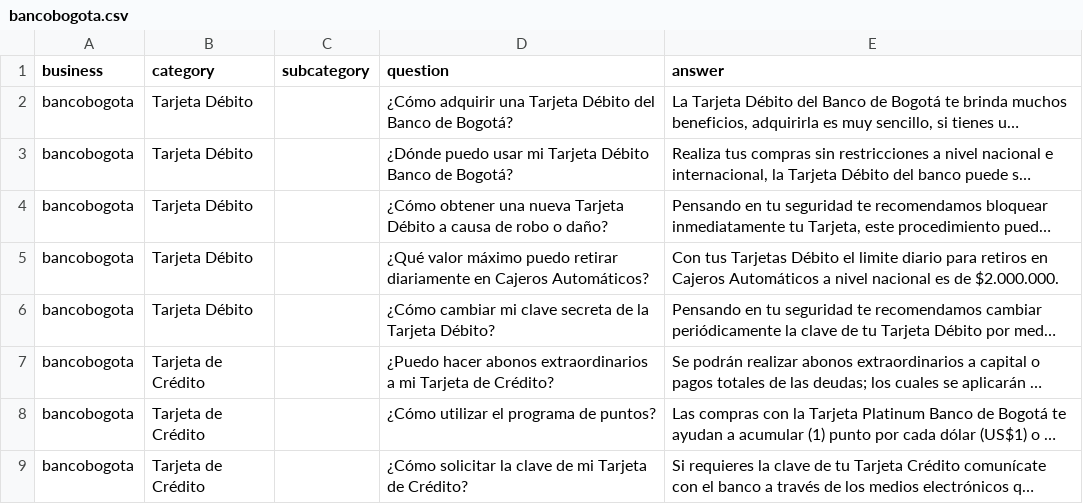
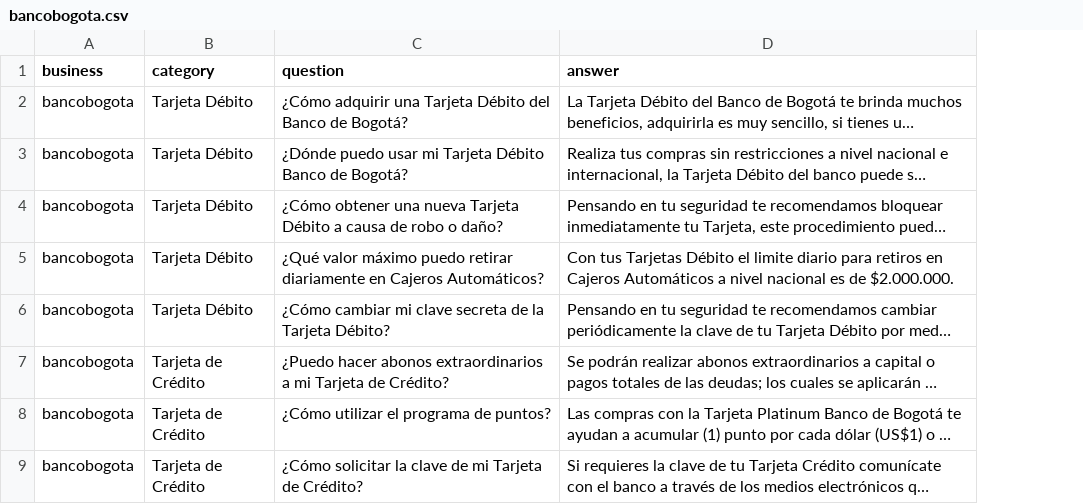
Before and after one commit to vardeveloper/neuronal_search, a CSV file: dataset/bancobogota.csv, drawn as a sheet; only a part is shown; long unchanged cells end in …; the diff names each change by its address in the sheet, - before the commit and + after, or states it on an @@ line.

Commit message:
improvements: add dataset banco bogota

```diff
--- a/dataset/bancobogota.csv
+++ b/dataset/bancobogota.csv
-column C (subcategory), empty
```
